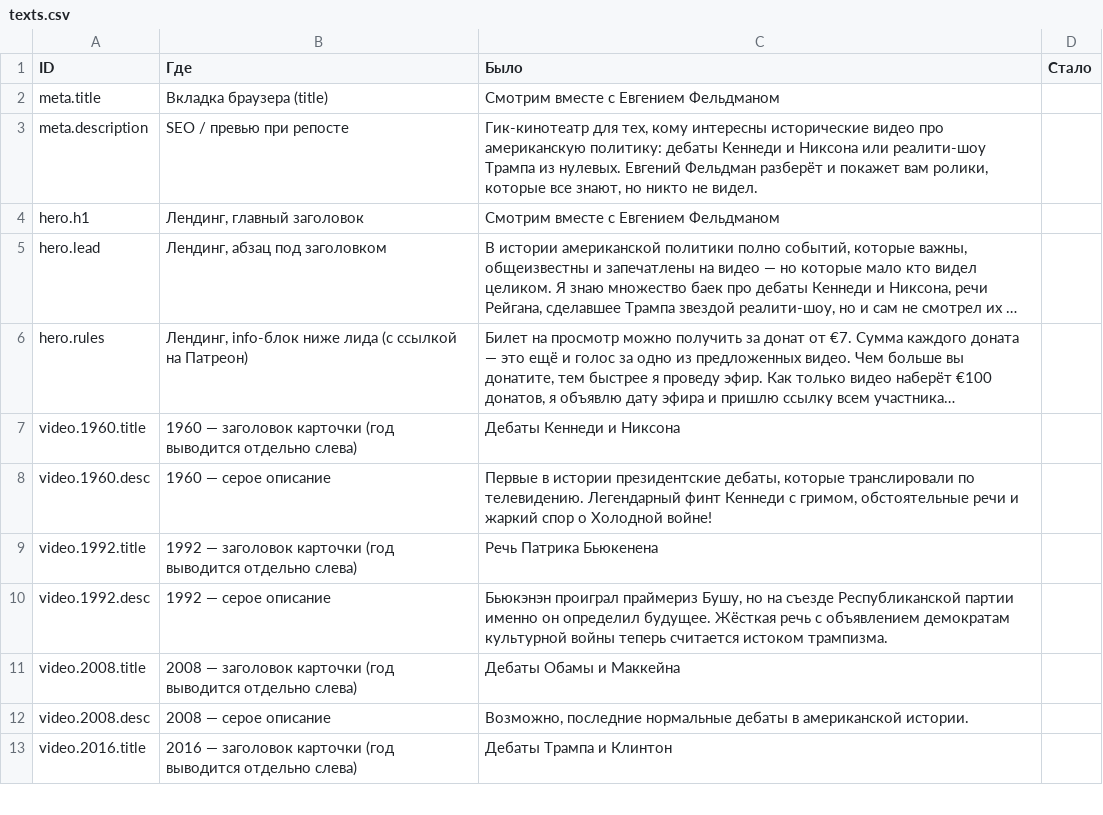
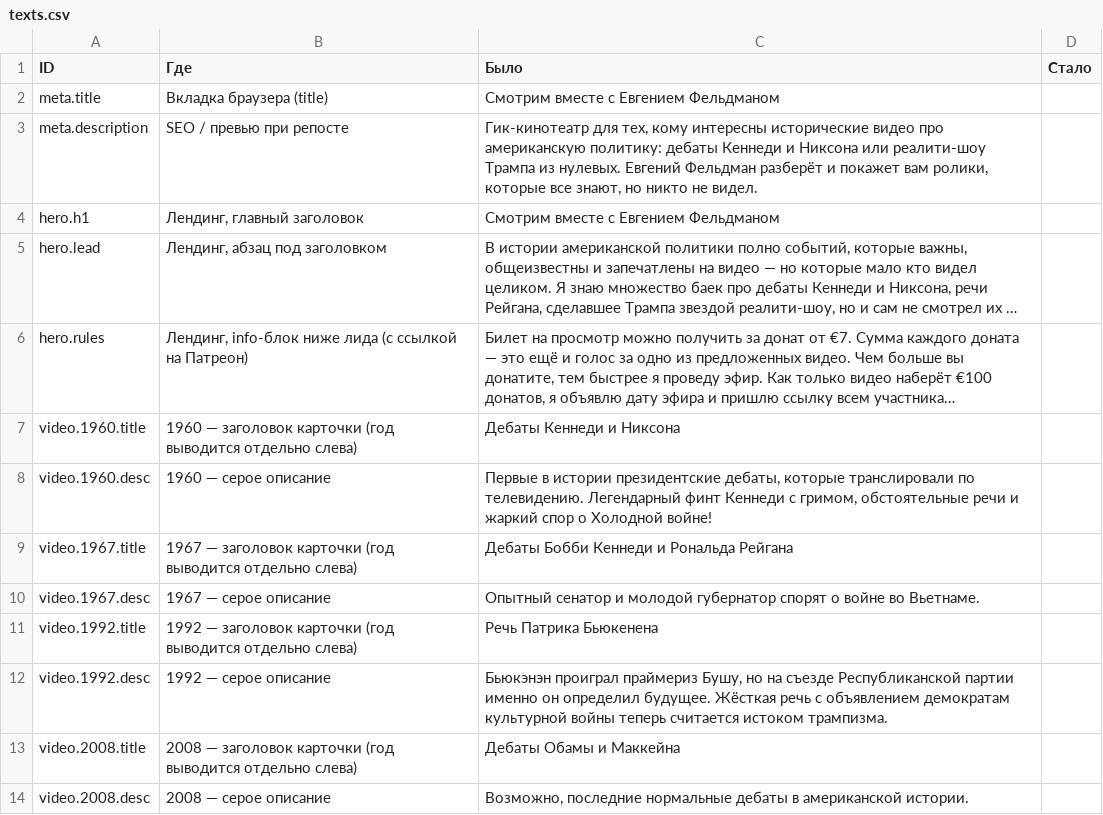
Before and after one commit to evgenyfeldman/smotrimvmeste, a CSV file: texts.csv, drawn as a sheet; only a part is shown; the shorter side is filled out with more unchanged rows; long unchanged cells end in …; the diff names each change by its address in the sheet, - before the commit and + after, or states it on an @@ line.

```diff
--- a/texts.csv
+++ b/texts.csv
+row 9: video.1967.title | 1967 — заголовок карточки (год выводится отдельно слева) | Дебаты Бобби Кеннеди и Рональда Рейгана
+row 10: video.1967.desc | 1967 — серое описание | Опытный сенатор и молодой губернатор спорят о войне во Вьетнаме.
```
Also changed, not shown: 6 other files.
